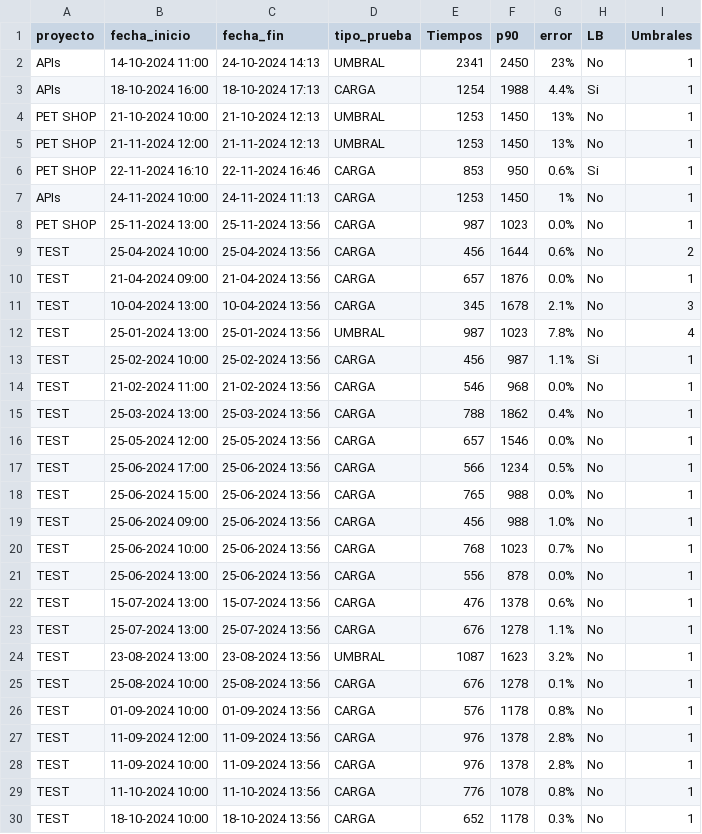
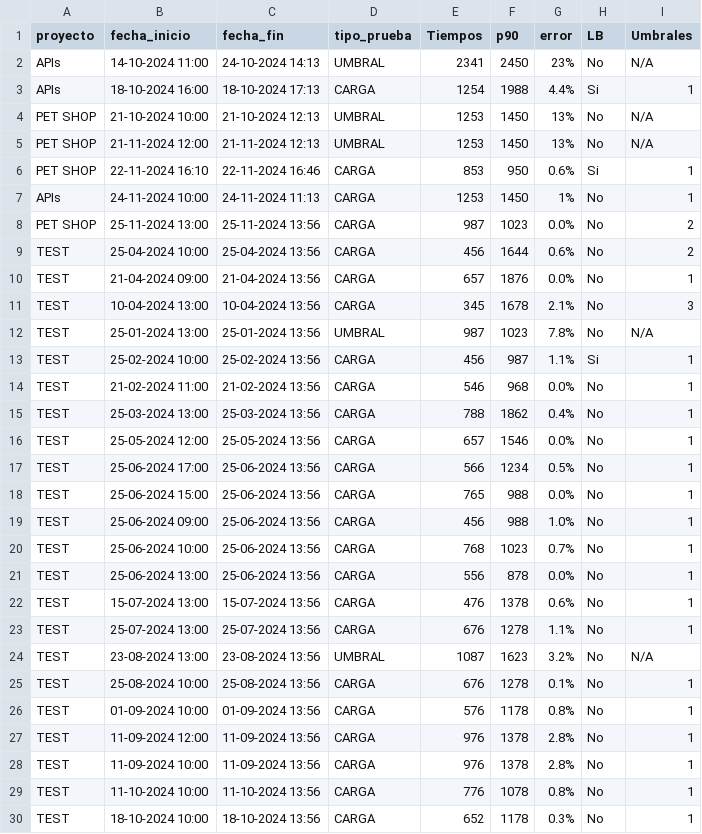
Before and after one commit to gongarciam/test, a CSV file: historico/csv_historico_ejecuciones.csv, drawn as a sheet; only a part is shown.

```diff
--- a/historico/csv_historico_ejecuciones.csv
+++ b/historico/csv_historico_ejecuciones.csv
@@ -1,9 +1,9 @@
 proyecto,fecha_inicio,fecha_fin,tipo_prueba,Tiempos,p90,error,LB,Umbrales
-APIs,14-10-2024 11:00,24-10-2024 14:13,UMBRAL,2341,2450,23%,No,1
+APIs,14-10-2024 11:00,24-10-2024 14:13,UMBRAL,2341,2450,23%,No,N/A
 APIs,18-10-2024 16:00,18-10-2024 17:13,CARGA,1254,1988,4.4%,Si,1
-PET SHOP,21-10-2024 10:00,21-10-2024 12:13,UMBRAL,1253,1450,13%,No,1
-PET SHOP,21-11-2024 12:00,21-11-2024 12:13,UMBRAL,1253,1450,13%,No,1
+PET SHOP,21-10-2024 10:00,21-10-2024 12:13,UMBRAL,1253,1450,13%,No,N/A
+PET SHOP,21-11-2024 12:00,21-11-2024 12:13,UMBRAL,1253,1450,13%,No,N/A
 PET SHOP,22-11-2024 16:10,22-11-2024 16:46,CARGA,853,950,0.6%,Si,1
 APIs,24-11-2024 10:00,24-11-2024 11:13,CARGA,1253,1450,1%,No,1
-PET SHOP,25-11-2024 13:00,25-11-2024 13:56,CARGA,987,1023,0.0%,No,1
+PET SHOP,25-11-2024 13:00,25-11-2024 13:56,CARGA,987,1023,0.0%,No,2
 TEST,25-04-2024 10:00,25-04-2024 13:56,CARGA,456,1644,0.6%,No,2
@@ -11,3 +11,3 @@ TEST,21-04-2024 09:00,21-04-2024 13:56,CARGA,657,1876,0.0%,No,1
 TEST,10-04-2024 13:00,10-04-2024 13:56,CARGA,345,1678,2.1%,No,3
-TEST,25-01-2024 13:00,25-01-2024 13:56,UMBRAL,987,1023,7.8%,No,4
+TEST,25-01-2024 13:00,25-01-2024 13:56,UMBRAL,987,1023,7.8%,No,N/A
 TEST,25-02-2024 10:00,25-02-2024 13:56,CARGA,456,987,1.1%,Si,1
@@ -23,3 +23,3 @@ TEST,15-07-2024 13:00,15-07-2024 13:56,CARGA,476,1378,0.6%,No,1
 TEST,25-07-2024 13:00,25-07-2024 13:56,CARGA,676,1278,1.1%,No,1
-TEST,23-08-2024 13:00,23-08-2024 13:56,UMBRAL,1087,1623,3.2%,No,1
+TEST,23-08-2024 13:00,23-08-2024 13:56,UMBRAL,1087,1623,3.2%,No,N/A
 TEST,25-08-2024 10:00,25-08-2024 13:56,CARGA,676,1278,0.1%,No,1
```
Also changed, not shown: 1 other file.
